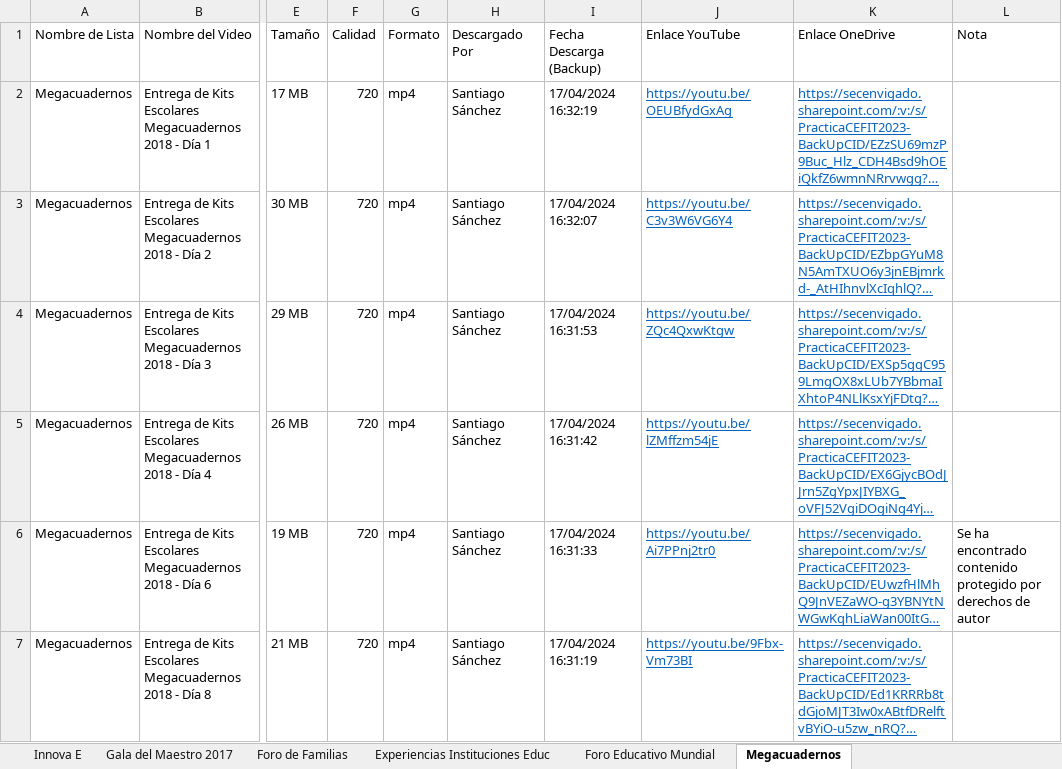
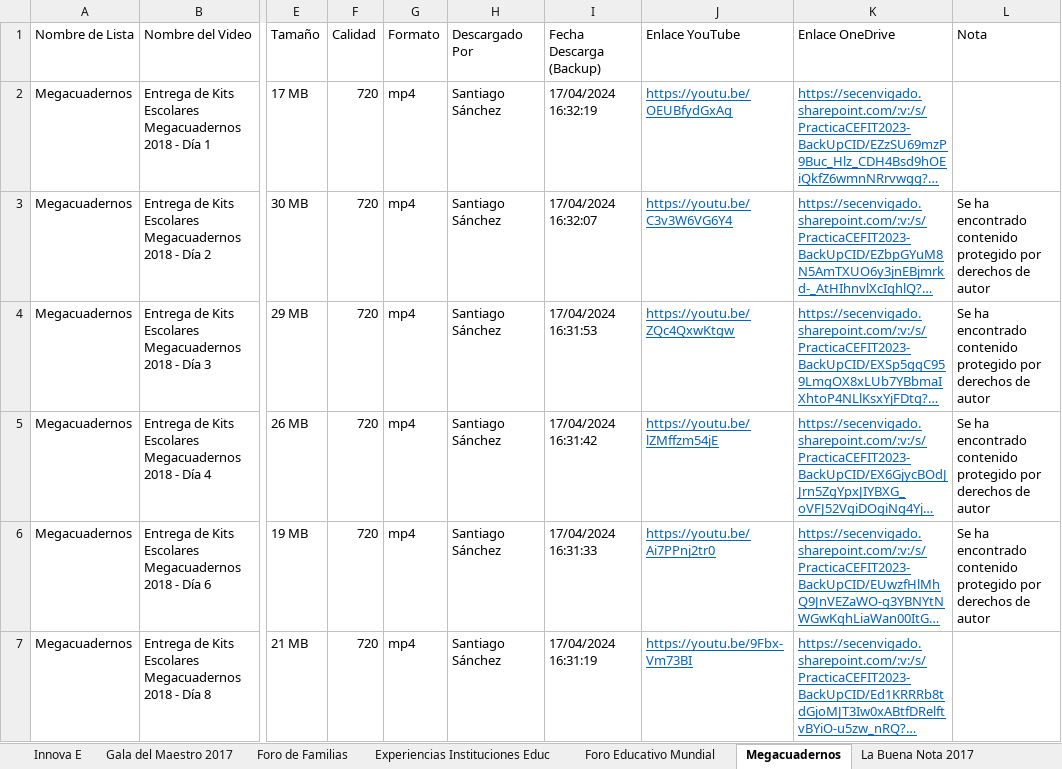
Before and after one commit to airbender360/aut-backup, an Excel workbook: tools/bd.xlsx, sheet Megacuadernos, drawn as a sheet; only a part is shown, gaps mark what is left out; long unchanged cells end in …; values as stored, in another font and other column widths than the file's, no borders; table styles not drawn; the diff covers the shown part only; the diff names each change by its address in the sheet, - before the commit and + after, or states it on an @@ line.

```diff
--- a/tools/bd.xlsx (sheet Megacuadernos)
+++ b/tools/bd.xlsx (sheet Megacuadernos)
+sheet tab: La Buena Nota 2017
-L3:L5 (Nota): (empty)
+L3:L5 (Nota): Se ha encontrado contenido protegido por derechos de autor
```
Also changed, not shown: 4 edited cells elsewhere in this sheet, sheet Index, other sheet tabs, formulas that keep their value, 4 other files.
